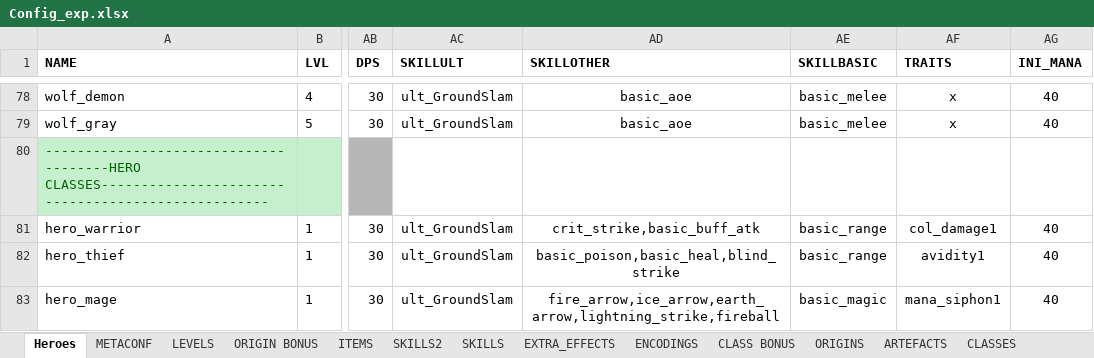
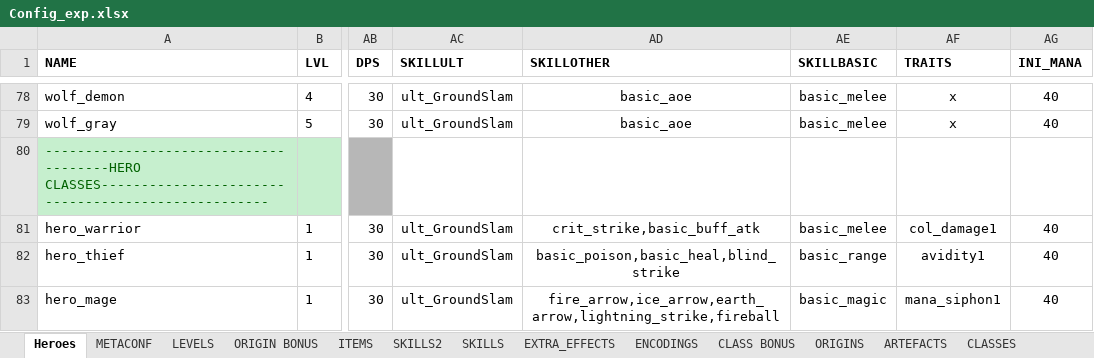
Before and after one commit to uberbax/AllForOne, an Excel workbook: Assets/StreamingAssets/Config_exp.xlsx, sheet Heroes, drawn as a sheet; only a part is shown, gaps mark what is left out; values as stored, in another font and other column widths than the file's, no borders; the diff names each change by its address in the sheet, - before the commit and + after, or states it on an @@ line.

```diff
--- a/Assets/StreamingAssets/Config_exp.xlsx (sheet Heroes)
+++ b/Assets/StreamingAssets/Config_exp.xlsx (sheet Heroes)
-AE81 (SKILLBASIC): basic_range
+AE81 (SKILLBASIC): basic_melee
```
Also changed, not shown: sheet DIALOGUES, Assets/StreamingAssets/loc.xlsx, 18 other files.
